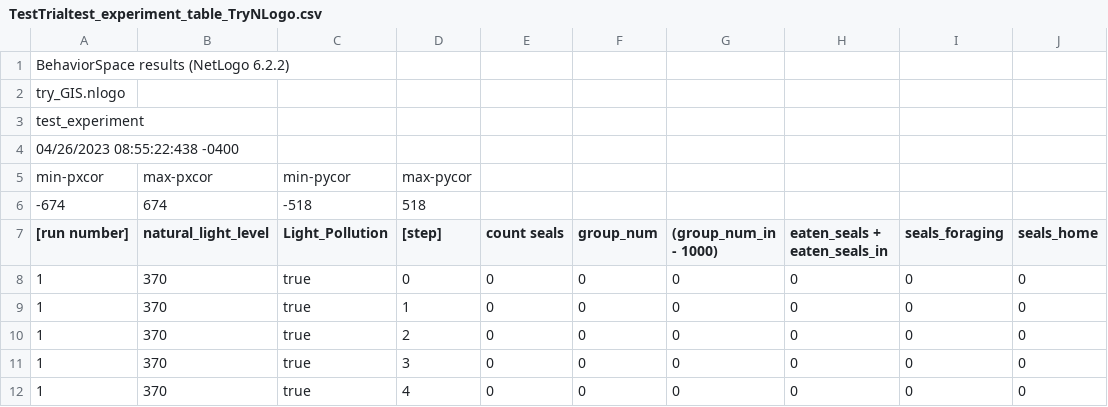
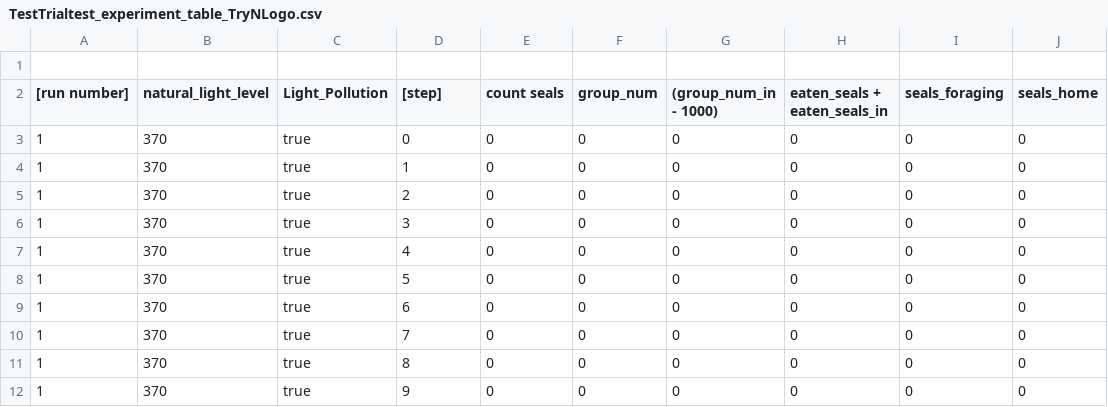
Before and after one commit to help-maggie/try_GIS, a CSV file: TestTrialtest_experiment_table_TryNLogo.csv, drawn as a sheet; only a part is shown; the shorter side is filled out with more unchanged rows; the diff names each change by its address in the sheet, - before the commit and + after, or states it on an @@ line.

Commit message:
Make readable
"BehaviorSpace results (NetLogo 6.2.2)"
"try_GIS.nlogo"
"test_experiment"
"04/26/2023 08:55:22:438 -0400"
"min-pxcor","max-pxcor","min-pycor","max-pycor"
"-674","674","-518","518"

```diff
--- a/TestTrialtest_experiment_table_TryNLogo.csv
+++ b/TestTrialtest_experiment_table_TryNLogo.csv
-A1 ([run number]): BehaviorSpace results (NetLogo 6.2.2)
+A1 ([run number]): (empty)
-row 2: try_GIS.nlogo
-row 3: test_experiment
-row 4: 04/26/2023 08:55:22:438 -0400
-row 5: min-pxcor | max-pxcor | min-pycor | max-pycor
-row 6: -674 | 674 | -518 | 518
```
